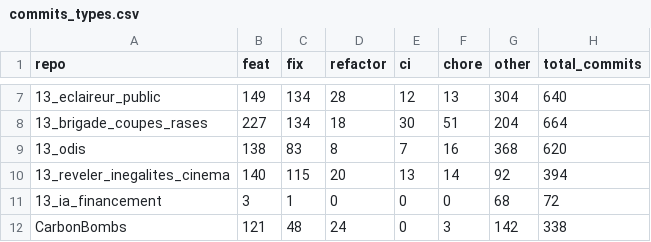
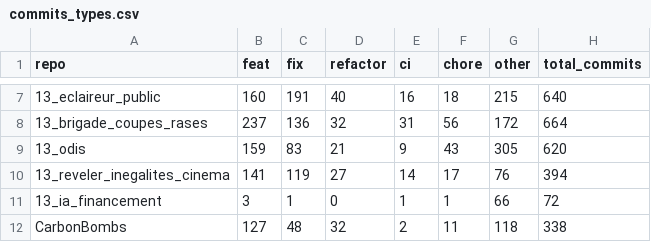
Before and after one commit to thibo24/RIMEL, a CSV file: 3-activite-contributeurs/data/commits_types.csv, drawn as a sheet; only a part is shown, gaps mark what is left out; the diff covers the shown part only; the diff names each change by its address in the sheet, - before the commit and + after, or states it on an @@ line.

```diff
--- a/3-activite-contributeurs/data/commits_types.csv
+++ b/3-activite-contributeurs/data/commits_types.csv
-B7 (feat): 149
+B7 (feat): 160
-C7 (fix): 134
+C7 (fix): 191
-D7 (refactor): 28
+D7 (refactor): 40
-E7 (ci): 12
+E7 (ci): 16
-F7 (chore): 13
+F7 (chore): 18
-G7 (other): 304
+G7 (other): 215
-B8 (feat): 227
+B8 (feat): 237
-C8 (fix): 134
+C8 (fix): 136
-D8 (refactor): 18
+D8 (refactor): 32
-E8 (ci): 30
+E8 (ci): 31
-F8 (chore): 51
+F8 (chore): 56
-G8 (other): 204
+G8 (other): 172
-B9 (feat): 138
+B9 (feat): 159
-D9 (refactor): 8
+D9 (refactor): 21
-E9 (ci): 7
+E9 (ci): 9
-F9 (chore): 16
+F9 (chore): 43
-G9 (other): 368
+G9 (other): 305
-B10 (feat): 140
+B10 (feat): 141
-C10 (fix): 115
+C10 (fix): 119
-D10 (refactor): 20
+D10 (refactor): 27
-E10 (ci): 13
+E10 (ci): 14
-F10 (chore): 14
+F10 (chore): 17
-G10 (other): 92
+G10 (other): 76
-E11 (ci): 0
+E11 (ci): 1
-F11 (chore): 0
+F11 (chore): 1
-G11 (other): 68
+G11 (other): 66
-B12 (feat): 121
+B12 (feat): 127
-D12 (refactor): 24
+D12 (refactor): 32
-E12 (ci): 0
+E12 (ci): 2
-F12 (chore): 3
+F12 (chore): 11
-G12 (other): 142
+G12 (other): 118
```
Also changed, not shown: 77 edited cells elsewhere in this file, 8 other files.
